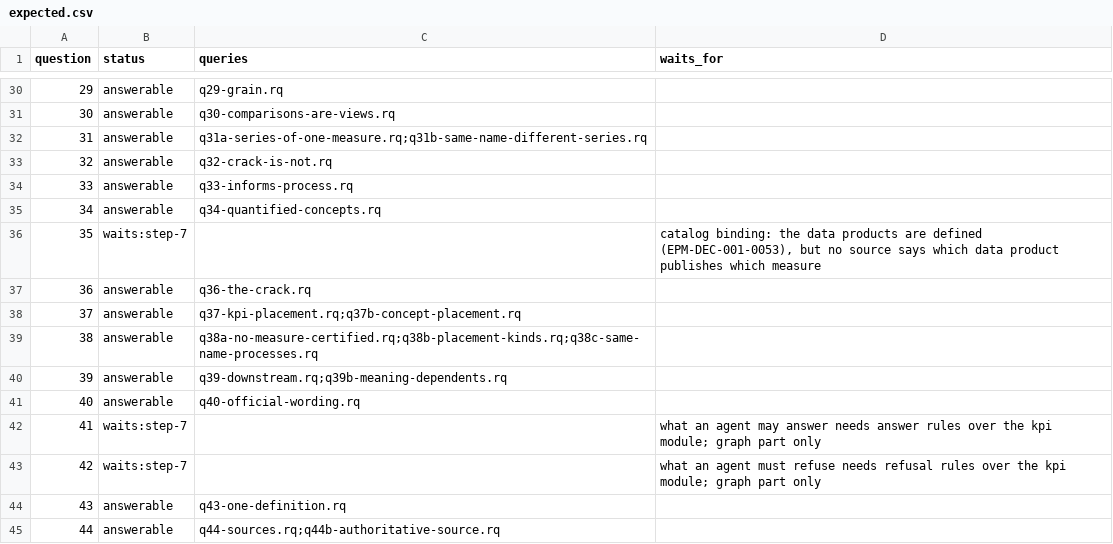
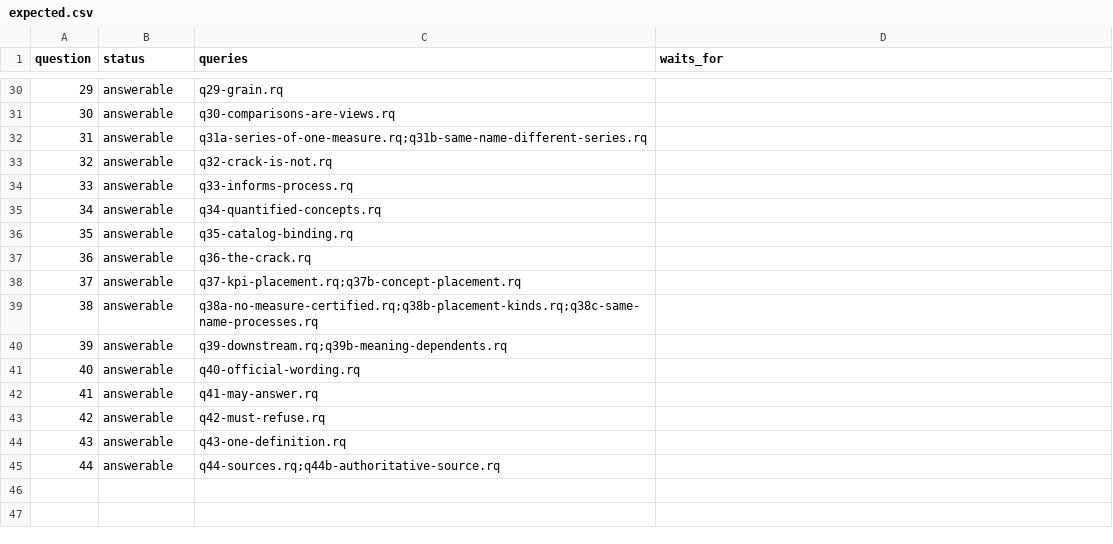
Before and after one commit to aadehamid/enterprise-performance-model, a CSV file: business_architecture/ontology/regression/expected.csv, drawn as a sheet; only a part is shown, gaps mark what is left out.

```diff
--- a/business_architecture/ontology/regression/expected.csv
+++ b/business_architecture/ontology/regression/expected.csv
@@ -35,3 +35,3 @@ question,status,queries,waits_for
 34,answerable,q34-quantified-concepts.rq,
-35,waits:step-7,,"catalog binding: the data products are defined (EPM-DEC-001-0053), but no source says which data product publishes which measure"
+35,answerable,q35-catalog-binding.rq,
 36,answerable,q36-the-crack.rq,
@@ -41,4 +41,4 @@ question,status,queries,waits_for
 40,answerable,q40-official-wording.rq,
-41,waits:step-7,,what an agent may answer needs answer rules over the kpi module; graph part only
-42,waits:step-7,,what an agent must refuse needs refusal rules over the kpi module; graph part only
+41,answerable,q41-may-answer.rq,
+42,answerable,q42-must-refuse.rq,
 43,answerable,q43-one-definition.rq,
```
Also changed, not shown: 16 other files.
